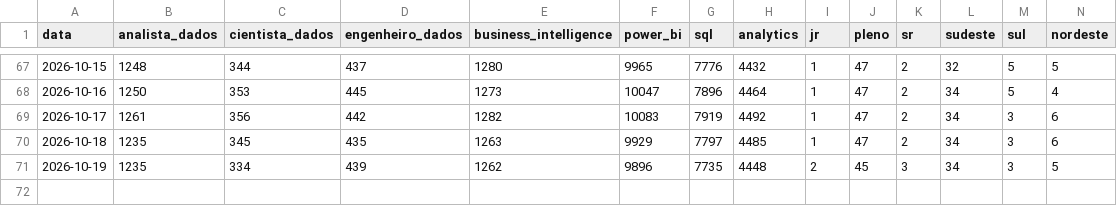
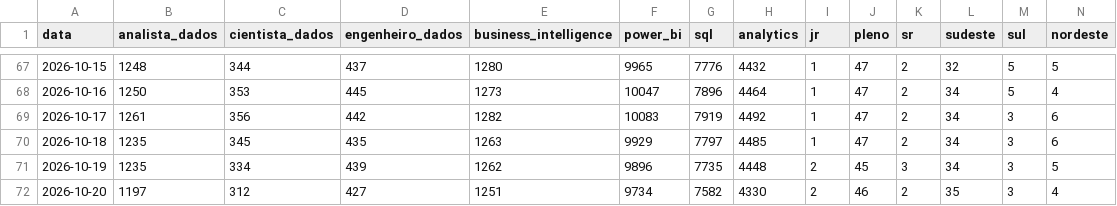
Before and after one commit to DevJhon-afk/dashboard-bi-brasil, a CSV file: data/vagas_mercado.csv, drawn as a sheet; only a part is shown, gaps mark what is left out; rows hold the shown columns only; the diff names each change by its address in the sheet, - before the commit and + after, or states it on an @@ line.

```diff
--- a/data/vagas_mercado.csv
+++ b/data/vagas_mercado.csv
+row 72: 2026-10-20 | 1197 | 312 | 427 | 1251 | 9734 | 7582 | 4330 | 2 | 46 | 2 | 35 | 3 | 4
```
